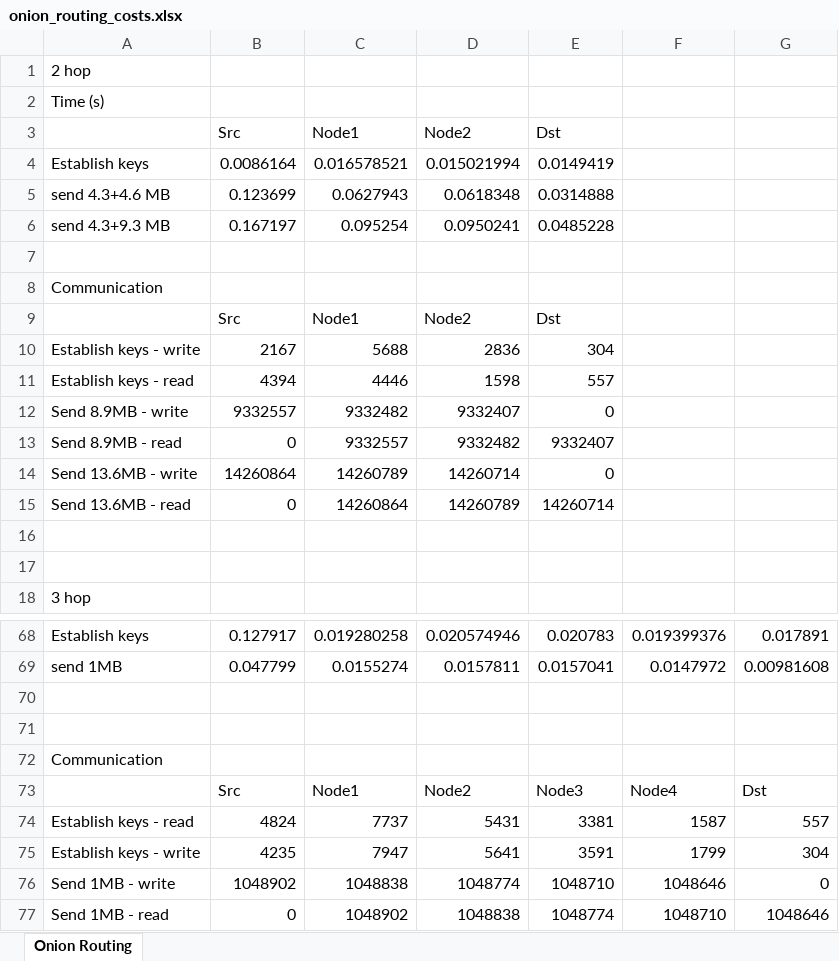
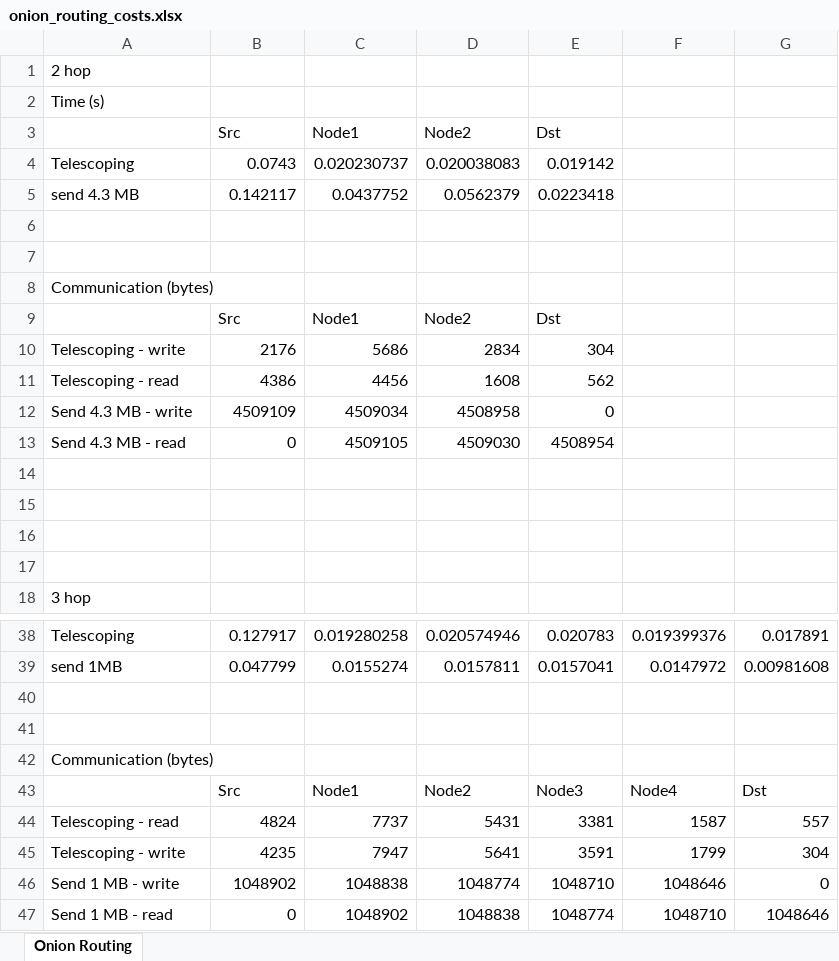
Before and after one commit to karannewatia/Mycelium, an Excel workbook: onion_routing_costs.xlsx, sheet Onion Routing, drawn as a sheet; only a part is shown, gaps mark what is left out; values as stored, in another font and other column widths than the file's, no borders; removed rows and columns are numbered as before the commit, all else as after; the diff covers the shown part only; the diff names each change by its address in the sheet, - before the commit and + after, or states it on an @@ line.

Commit message:
update onion routing doc

```diff
--- a/onion_routing_costs.xlsx (sheet Onion Routing)
+++ b/onion_routing_costs.xlsx (sheet Onion Routing)
-row 4: Establish keys | 0.0086164 | 0.016578521 | 0.015021994 | 0.0149419
-row 5: send 4.3+4.6 MB | 0.123699 | 0.0627943 | 0.0618348 | 0.0314888
-row 6: send 4.3+9.3 MB | 0.167197 | 0.095254 | 0.0950241 | 0.0485228
+row 4: Telescoping | 0.0743 | 0.020230737 | 0.020038083 | 0.019142
+row 5: send 4.3 MB | 0.142117 | 0.0437752 | 0.0562379 | 0.0223418
+row 7: (empty)
-A8: Communication
+A8: Communication (bytes)
-row 10: Establish keys - write | 2167 | 5688 | 2836 | 304
-row 11: Establish keys - read | 4394 | 4446 | 1598 | 557
-row 12: Send 8.9MB - write | 9332557 | 9332482 | 9332407 | 0
-row 13: Send 8.9MB - read | 0 | 9332557 | 9332482 | 9332407
+row 10: Telescoping - write | 2176 | 5686 | 2834 | 304
+row 11: Telescoping - read | 4386 | 4456 | 1608 | 562
+row 12: Send 4.3 MB - write | 4509109 | 4509034 | 4508958 | 0
+row 13: Send 4.3 MB - read | 0 | 4509105 | 4509030 | 4508954
-row 14: Send 13.6MB - write | 14260864 | 14260789 | 14260714 | 0
+row 14: (empty)
-row 15: Send 13.6MB - read | 0 | 14260864 | 14260789 | 14260714
+row 15: (empty)
-A38: Establish keys
+A38: Telescoping
-A42: Communication
+A42: Communication (bytes)
-A44: Establish keys - read
+A44: Telescoping - read
-A45: Establish keys - write
+A45: Telescoping - write
-A46: Send 1MB - write
+A46: Send 1 MB - write
-A47: Send 1MB - read
+A47: Send 1 MB - read
```
Also changed, not shown: 7 added rows, 37 removed rows, 1 moved row and 1 edited cell elsewhere in this sheet, 7 other files.
